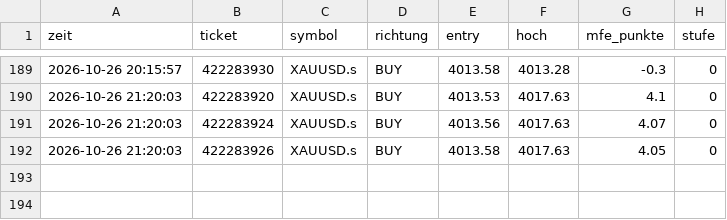
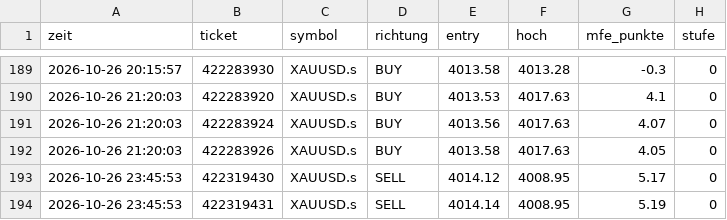
Before and after one commit to DerManagerBerlin/teletrader_code, a CSV file: mfe.csv, drawn as a sheet; only a part is shown, gaps mark what is left out.

```diff
--- a/mfe.csv
+++ b/mfe.csv
@@ -192 +192,3 @@ zeit;ticket;symbol;richtung;entry;hoch;mfe_punkte;stufe
 2026-10-26 21:20:03;422283926;XAUUSD.s;BUY;4013.58;4017.63;4.05;0
+2026-10-26 23:45:53;422319430;XAUUSD.s;SELL;4014.12;4008.95;5.17;0
+2026-10-26 23:45:53;422319431;XAUUSD.s;SELL;4014.14;4008.95;5.19;0
```
Also changed, not shown: 1 other file.
